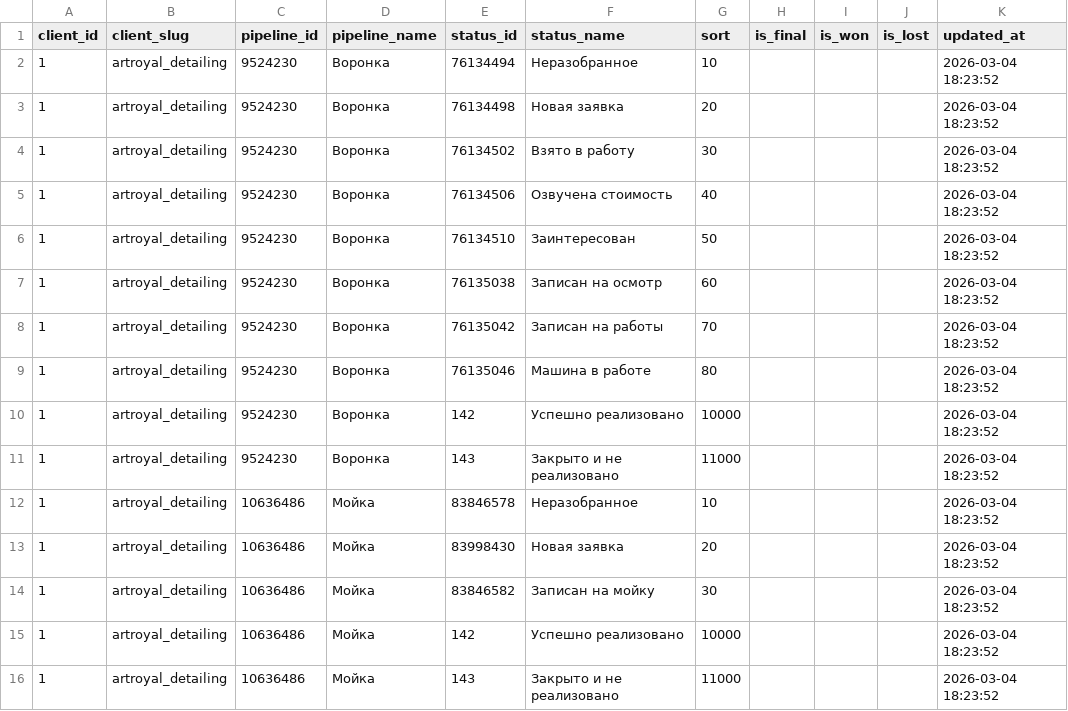
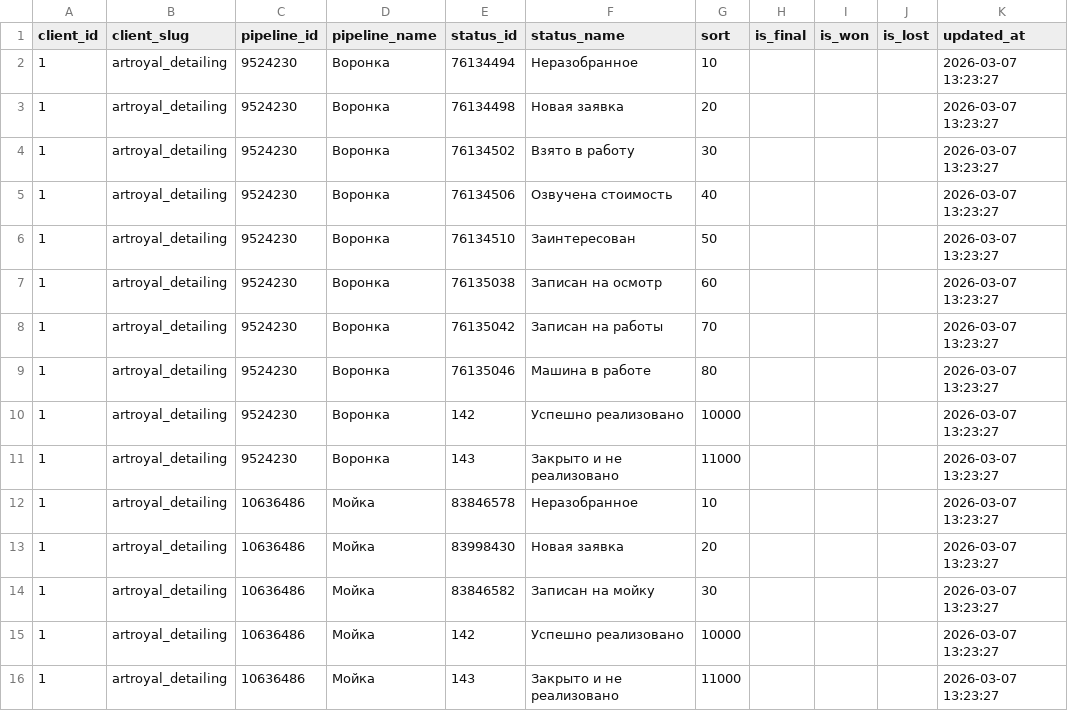
Before and after one commit to Kulsinbai/analytics, a CSV file: ArtRoyalDetailing/data/pipelines_statuses_dim.csv, drawn as a sheet.

```diff
--- a/ArtRoyalDetailing/data/pipelines_statuses_dim.csv
+++ b/ArtRoyalDetailing/data/pipelines_statuses_dim.csv
@@ -1,16 +1,16 @@
 client_id;client_slug;pipeline_id;pipeline_name;status_id;status_name;sort;is_final;is_won;is_lost;updated_at
-1;artroyal_detailing;9524230;Воронка;76134494;Неразобранное;10;;;;2026-03-04 18:23:52
-1;artroyal_detailing;9524230;Воронка;76134498;Новая заявка;20;;;;2026-03-04 18:23:52
-1;artroyal_detailing;9524230;Воронка;76134502;Взято в работу;30;;;;2026-03-04 18:23:52
-1;artroyal_detailing;9524230;Воронка;76134506;Озвучена стоимость;40;;;;2026-03-04 18:23:52
-1;artroyal_detailing;9524230;Воронка;76134510;Заинтересован;50;;;;2026-03-04 18:23:52
-1;artroyal_detailing;9524230;Воронка;76135038;Записан на осмотр;60;;;;2026-03-04 18:23:52
-1;artroyal_detailing;9524230;Воронка;76135042;Записан на работы;70;;;;2026-03-04 18:23:52
-1;artroyal_detailing;9524230;Воронка;76135046;Машина в работе;80;;;;2026-03-04 18:23:52
-1;artroyal_detailing;9524230;Воронка;142;Успешно реализовано;10000;;;;2026-03-04 18:23:52
-1;artroyal_detailing;9524230;Воронка;143;Закрыто и не реализовано;11000;;;;2026-03-04 18:23:52
-1;artroyal_detailing;10636486;Мойка;83846578;Неразобранное;10;;;;2026-03-04 18:23:52
-1;artroyal_detailing;10636486;Мойка;83998430;Новая заявка;20;;;;2026-03-04 18:23:52
-1;artroyal_detailing;10636486;Мойка;83846582;Записан на мойку;30;;;;2026-03-04 18:23:52
-1;artroyal_detailing;10636486;Мойка;142;Успешно реализовано;10000;;;;2026-03-04 18:23:52
-1;artroyal_detailing;10636486;Мойка;143;Закрыто и не реализовано;11000;;;;2026-03-04 18:23:52
+1;artroyal_detailing;9524230;Воронка;76134494;Неразобранное;10;;;;2026-03-07 13:23:27
+1;artroyal_detailing;9524230;Воронка;76134498;Новая заявка;20;;;;2026-03-07 13:23:27
+1;artroyal_detailing;9524230;Воронка;76134502;Взято в работу;30;;;;2026-03-07 13:23:27
+1;artroyal_detailing;9524230;Воронка;76134506;Озвучена стоимость;40;;;;2026-03-07 13:23:27
+1;artroyal_detailing;9524230;Воронка;76134510;Заинтересован;50;;;;2026-03-07 13:23:27
+1;artroyal_detailing;9524230;Воронка;76135038;Записан на осмотр;60;;;;2026-03-07 13:23:27
+1;artroyal_detailing;9524230;Воронка;76135042;Записан на работы;70;;;;2026-03-07 13:23:27
+1;artroyal_detailing;9524230;Воронка;76135046;Машина в работе;80;;;;2026-03-07 13:23:27
+1;artroyal_detailing;9524230;Воронка;142;Успешно реализовано;10000;;;;2026-03-07 13:23:27
+1;artroyal_detailing;9524230;Воронка;143;Закрыто и не реализовано;11000;;;;2026-03-07 13:23:27
+1;artroyal_detailing;10636486;Мойка;83846578;Неразобранное;10;;;;2026-03-07 13:23:27
+1;artroyal_detailing;10636486;Мойка;83998430;Новая заявка;20;;;;2026-03-07 13:23:27
+1;artroyal_detailing;10636486;Мойка;83846582;Записан на мойку;30;;;;2026-03-07 13:23:27
+1;artroyal_detailing;10636486;Мойка;142;Успешно реализовано;10000;;;;2026-03-07 13:23:27
+1;artroyal_detailing;10636486;Мойка;143;Закрыто и не реализовано;11000;;;;2026-03-07 13:23:27
```
Also changed, not shown: ArtRoyalDetailing/data/loss_reasons.csv, 25 other files.
